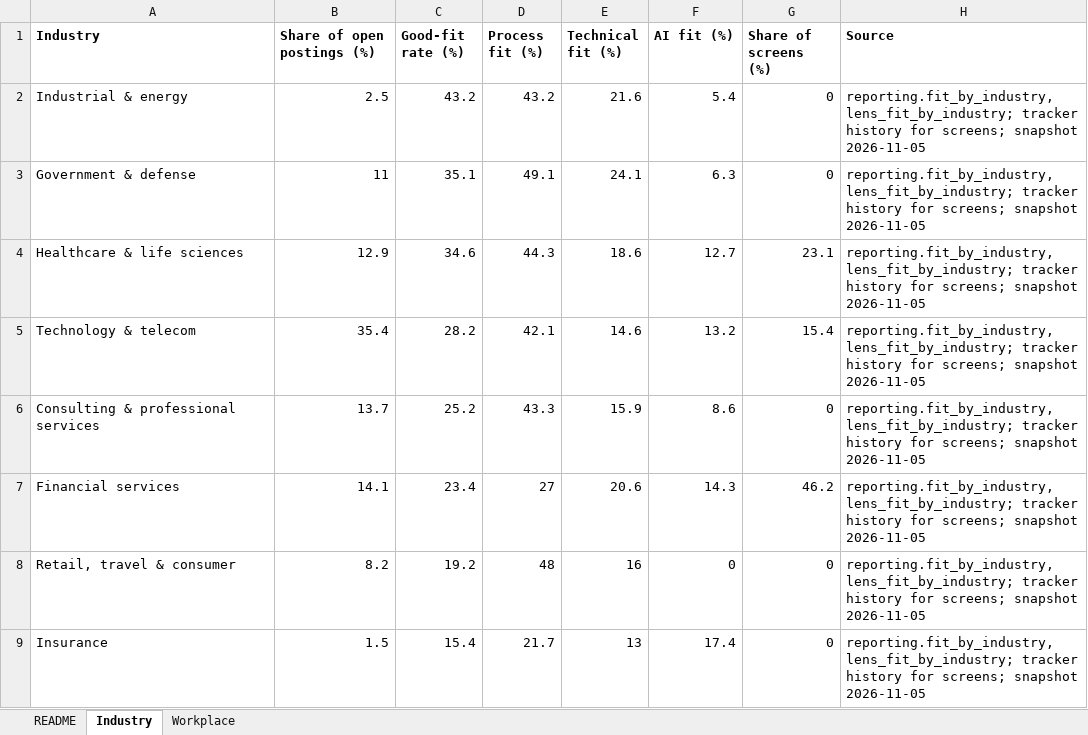
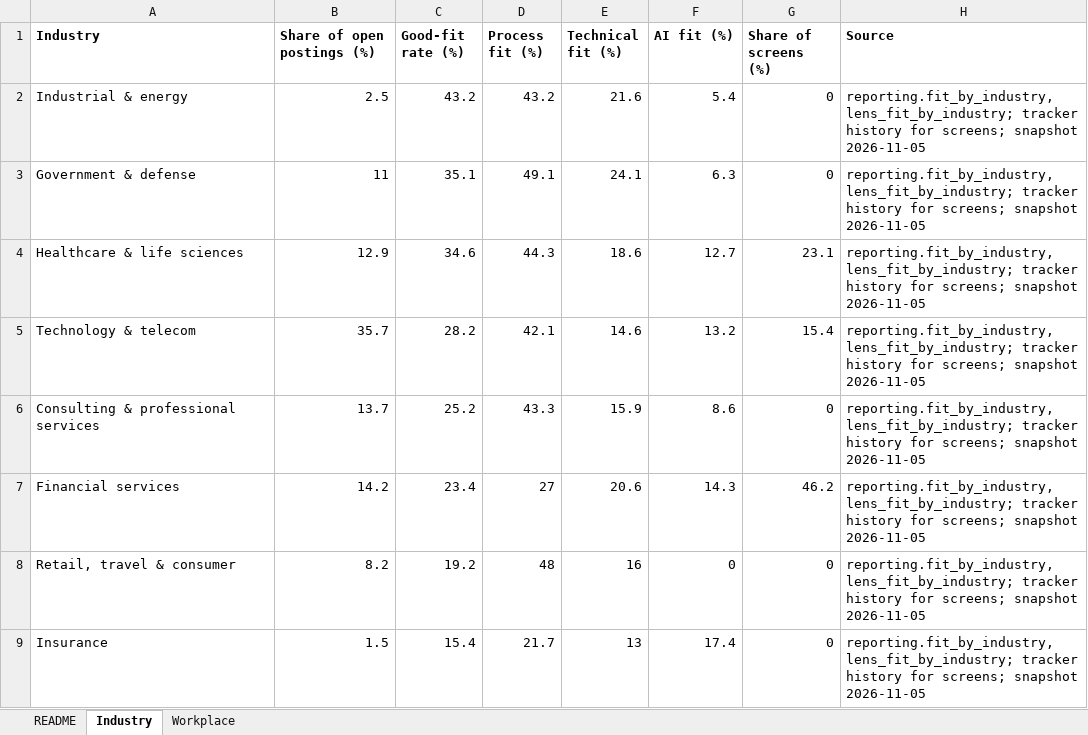
Before and after one commit to BensonJT/profile, an Excel workbook: my-data.xlsx, sheet Industry, drawn as a sheet; values as stored, in another font and other column widths than the file's, no borders; the diff names each change by its address in the sheet, - before the commit and + after, or states it on an @@ line.

```diff
--- a/my-data.xlsx (sheet Industry)
+++ b/my-data.xlsx (sheet Industry)
-B5 (Share of open postings (%)): 35.4
+B5 (Share of open postings (%)): 35.7
-B7 (Share of open postings (%)): 14.1
+B7 (Share of open postings (%)): 14.2
```
Also changed, not shown: 2 other files.
